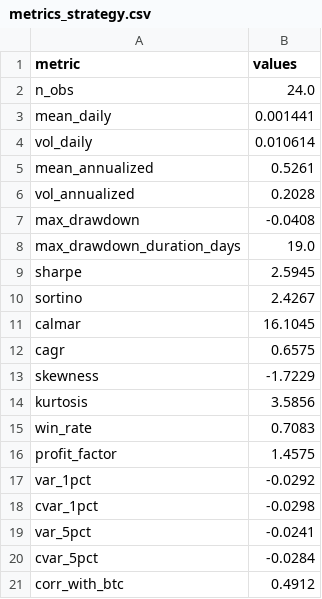
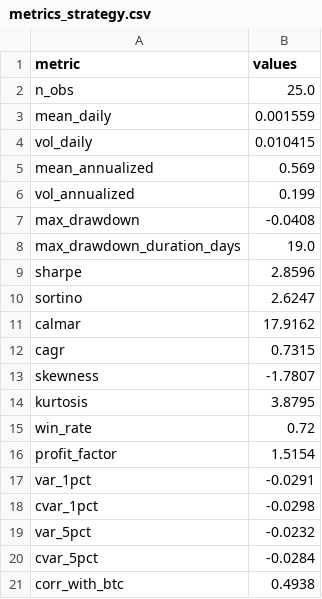
Before and after one commit to sehunkeem/strategy-performance, a CSV file: metrics_strategy.csv, drawn as a sheet.

```diff
--- a/metrics_strategy.csv
+++ b/metrics_strategy.csv
@@ -1,21 +1,21 @@
 metric,values
-n_obs,24.0
-mean_daily,0.001441
-vol_daily,0.010614
-mean_annualized,0.5261
-vol_annualized,0.2028
+n_obs,25.0
+mean_daily,0.001559
+vol_daily,0.010415
+mean_annualized,0.569
+vol_annualized,0.199
 max_drawdown,-0.0408
 max_drawdown_duration_days,19.0
-sharpe,2.5945
-sortino,2.4267
-calmar,16.1045
-cagr,0.6575
-skewness,-1.7229
-kurtosis,3.5856
-win_rate,0.7083
-profit_factor,1.4575
-var_1pct,-0.0292
+sharpe,2.8596
+sortino,2.6247
+calmar,17.9162
+cagr,0.7315
+skewness,-1.7807
+kurtosis,3.8795
+win_rate,0.72
+profit_factor,1.5154
+var_1pct,-0.0291
 cvar_1pct,-0.0298
-var_5pct,-0.0241
+var_5pct,-0.0232
 cvar_5pct,-0.0284
-corr_with_btc,0.4912
+corr_with_btc,0.4938
```
Also changed, not shown: 6 other files.
